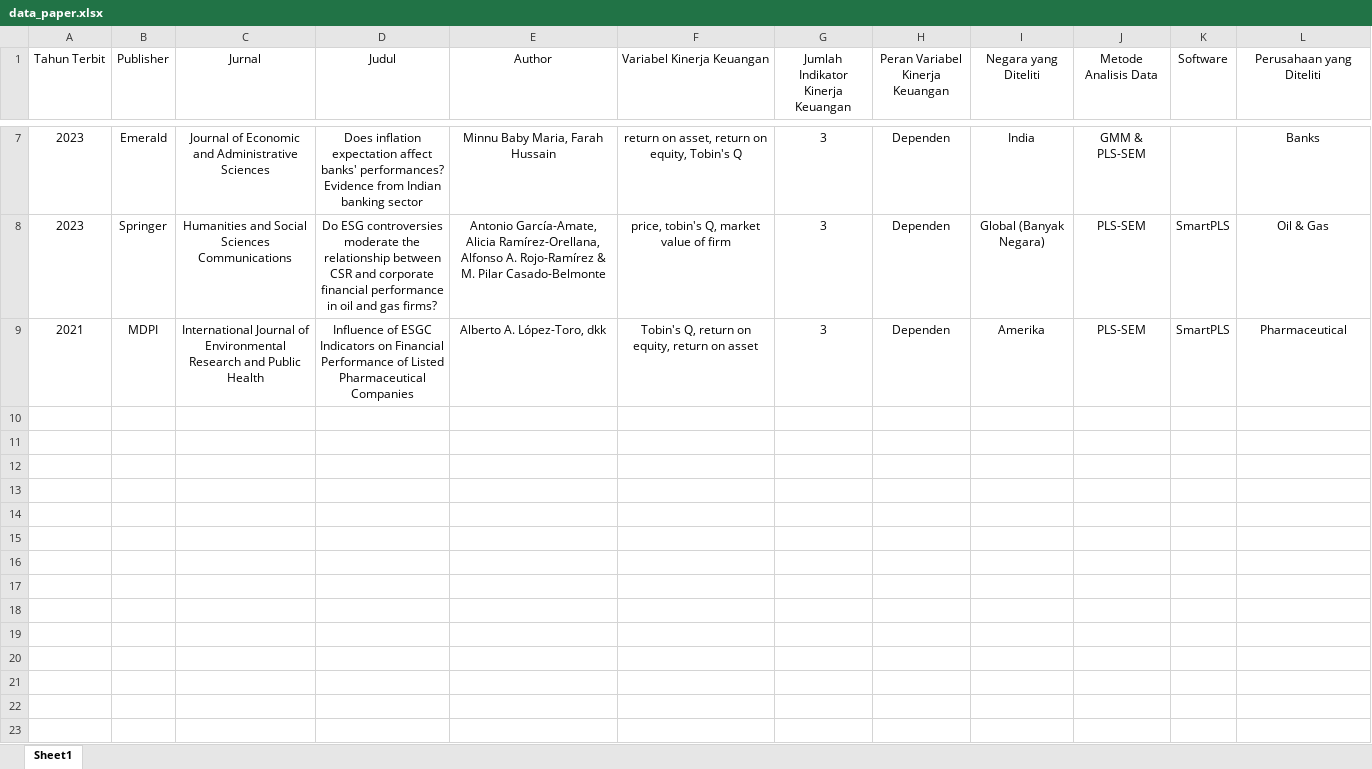
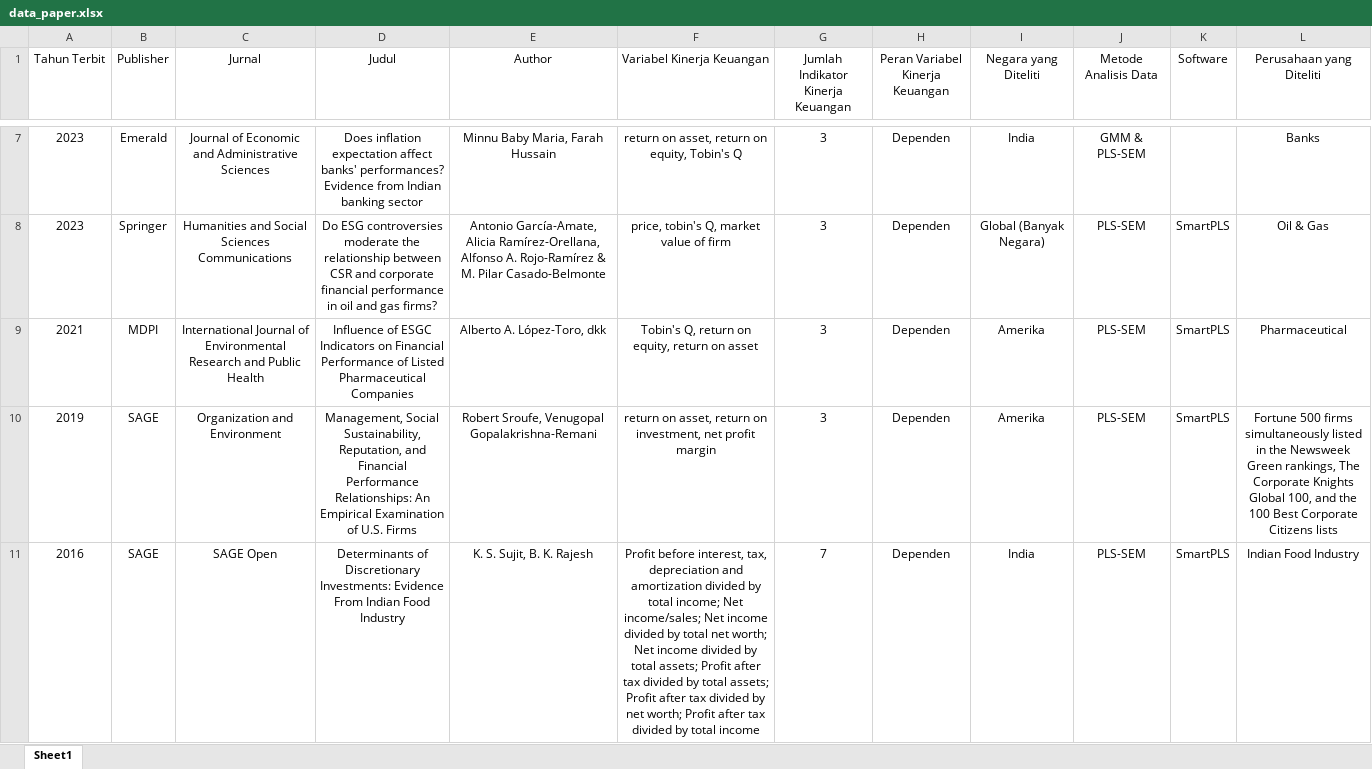
Before and after one commit to gioprana89/map-plssem-financial, an Excel workbook: data_paper.xlsx, sheet Sheet1, drawn as a sheet; only a part is shown, gaps mark what is left out; values as stored, in another font and other column widths than the file's, no borders; the diff names each change by its address in the sheet, - before the commit and + after, or states it on an @@ line.

```diff
--- a/data_paper.xlsx (sheet Sheet1)
+++ b/data_paper.xlsx (sheet Sheet1)
+row 10: 2019 | SAGE | Organization and Environment | Management, Social Sustainability, Reputation, and Financial Performance Relationships: An Empirical Examination of U.S. Firms | Robert Sroufe, Venugopal Gopalakrishna-Remani | return on asset, return on investment, net profit margin | 3 | Dependen | Amerika | PLS-SEM | SmartPLS | Fortune 500 firms simultaneously listed in the Newsweek Green rankings, The Corporate Knights Global 100, and the 100 Best Corporate Citizens lists
+row 11: 2016 | SAGE | SAGE Open | Determinants of Discretionary Investments: Evidence From Indian Food Industry | K. S. Sujit, B. K. Rajesh | Profit before interest, tax, depreciation and amortization divided by total income; Net income/sales; Net income divided by total net worth; Net income divided by total assets; Profit after tax divided by total assets; Profit after tax divided by net worth; Profit after tax divided by total income | 7 | Dependen | India | PLS-SEM | SmartPLS | Indian Food Industry
```
Also changed, not shown: 1 other file.
